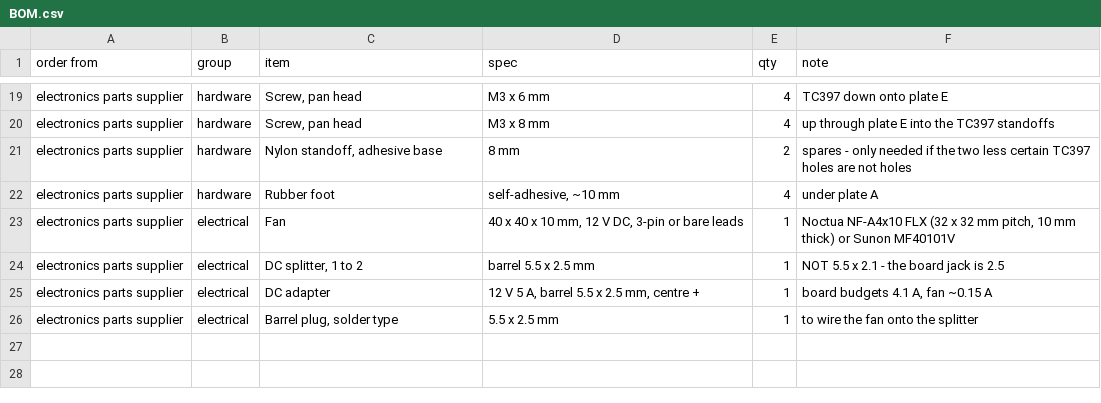
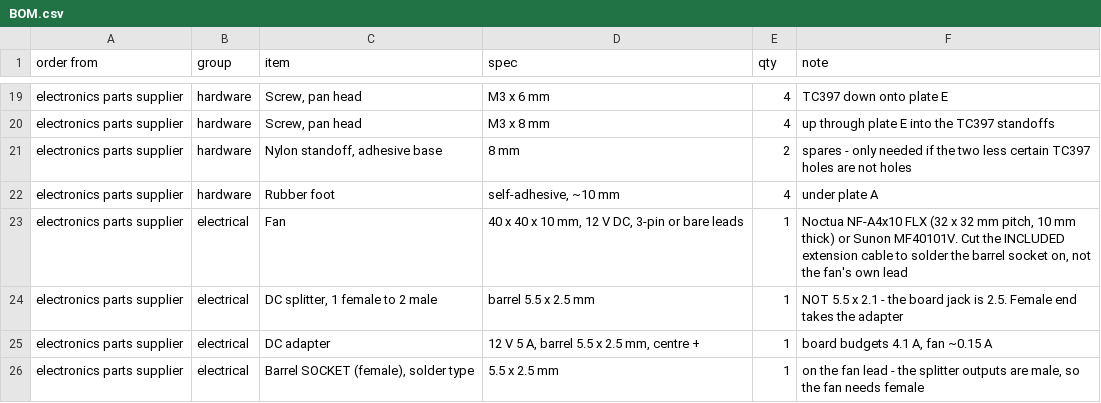
Before and after one commit to hwkim3330/stl-model, a CSV file: acrylic-frame/BOM.csv, drawn as a sheet; only a part is shown, gaps mark what is left out.

Commit message:
Fix the barrel connector genders, and answer whether the sub-plates are needed
The BOM asked for a barrel plug on the fan lead. The adapter already ends in a
male plug, so the splitter is female-in/male-out and the fan needs a female
socket - a plug would have left male facing male with nothing to join them.
Also note to cut the Noctua's included extension cable rather than the fan's
own lead.

And measured whether the small boards could bolt straight to plate B: the TC397
could, worst clearance 5.2 mm, but the T-ETH-Elite cannot - its 58-60 x 41.6 mm
hole span against the 45 mm deck square puts its screws on top of the slots,
overlapping by up to 3.2 mm. Plate D is not optional. Plate E could be dropped,
but only by cutting plate B for that one board.

```diff
--- a/acrylic-frame/BOM.csv
+++ b/acrylic-frame/BOM.csv
@@ -22,5 +22,5 @@ electronics parts supplier,hardware,"Nylon standoff, adhesive base",8 mm,2,spare
 electronics parts supplier,hardware,Rubber foot,"self-adhesive, ~10 mm",4,under plate A
-electronics parts supplier,electrical,Fan,"40 x 40 x 10 mm, 12 V DC, 3-pin or bare leads",1,"Noctua NF-A4x10 FLX (32 x 32 mm pitch, 10 mm thick) or Sunon MF40101V"
-electronics parts supplier,electrical,"DC splitter, 1 to 2",barrel 5.5 x 2.5 mm,1,NOT 5.5 x 2.1 - the board jack is 2.5
+electronics parts supplier,electrical,Fan,"40 x 40 x 10 mm, 12 V DC, 3-pin or bare leads",1,"Noctua NF-A4x10 FLX (32 x 32 mm pitch, 10 mm thick) or Sunon MF40101V. Cut the INCLUDED extension cable to solder the barrel socket on, not the fan's own lead"
+electronics parts supplier,electrical,"DC splitter, 1 female to 2 male",barrel 5.5 x 2.5 mm,1,NOT 5.5 x 2.1 - the board jack is 2.5. Female end takes the adapter
 electronics parts supplier,electrical,DC adapter,"12 V 5 A, barrel 5.5 x 2.5 mm, centre +",1,"board budgets 4.1 A, fan ~0.15 A"
-electronics parts supplier,electrical,"Barrel plug, solder type",5.5 x 2.5 mm,1,to wire the fan onto the splitter
+electronics parts supplier,electrical,"Barrel SOCKET (female), solder type",5.5 x 2.5 mm,1,"on the fan lead - the splitter outputs are male, so the fan needs female"
```
Also changed, not shown: 3 other files.
